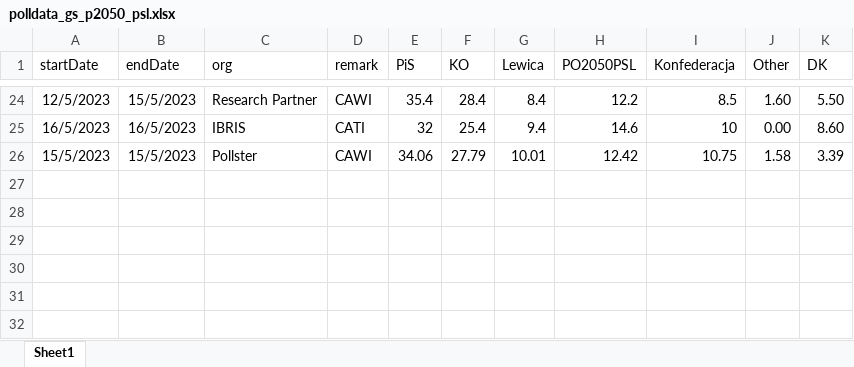
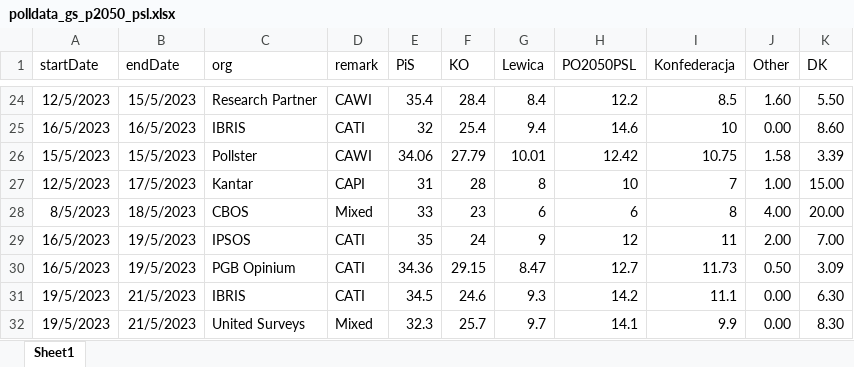
Before and after one commit to BDStanley/pooling-the-poles, an Excel workbook: polldata_gs_p2050_psl.xlsx, sheet Sheet1, drawn as a sheet; only a part is shown, gaps mark what is left out; values as stored, in another font and other column widths than the file's, no borders; charts and pictures not drawn; the diff names each change by its address in the sheet, - before the commit and + after, or states it on an @@ line.

```diff
--- a/polldata_gs_p2050_psl.xlsx (sheet Sheet1)
+++ b/polldata_gs_p2050_psl.xlsx (sheet Sheet1)
+row 27: 12/5/2023 | 17/5/2023 | Kantar | CAPI | 31 | 28 | 8 | 10 | 7 | 1.00 | 15.00
+row 28: 8/5/2023 | 18/5/2023 | CBOS | Mixed | 33 | 23 | 6 | 6 | 8 | 4.00 | 20.00
+row 29: 16/5/2023 | 19/5/2023 | IPSOS | CATI | 35 | 24 | 9 | 12 | 11 | 2.00 | 7.00
+row 30: 16/5/2023 | 19/5/2023 | PGB Opinium | CATI | 34.36 | 29.15 | 8.47 | 12.7 | 11.73 | 0.50 | 3.09
+row 31: 19/5/2023 | 21/5/2023 | IBRIS | CATI | 34.5 | 24.6 | 9.3 | 14.2 | 11.1 | 0.00 | 6.30
+row 32: 19/5/2023 | 21/5/2023 | United Surveys | Mixed | 32.3 | 25.7 | 9.7 | 14.1 | 9.9 | 0.00 | 8.30
```
Also changed, not shown: polldata_gs.xlsx, 18 other files.
